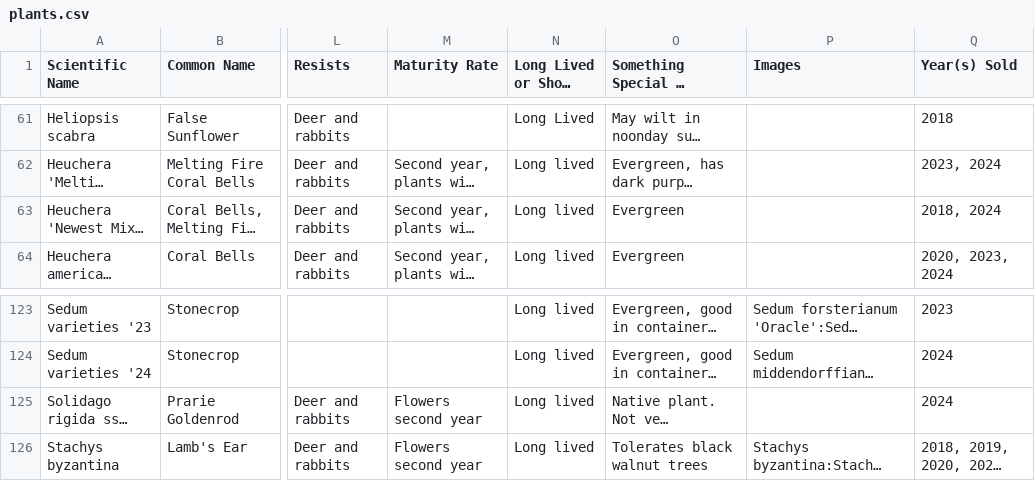
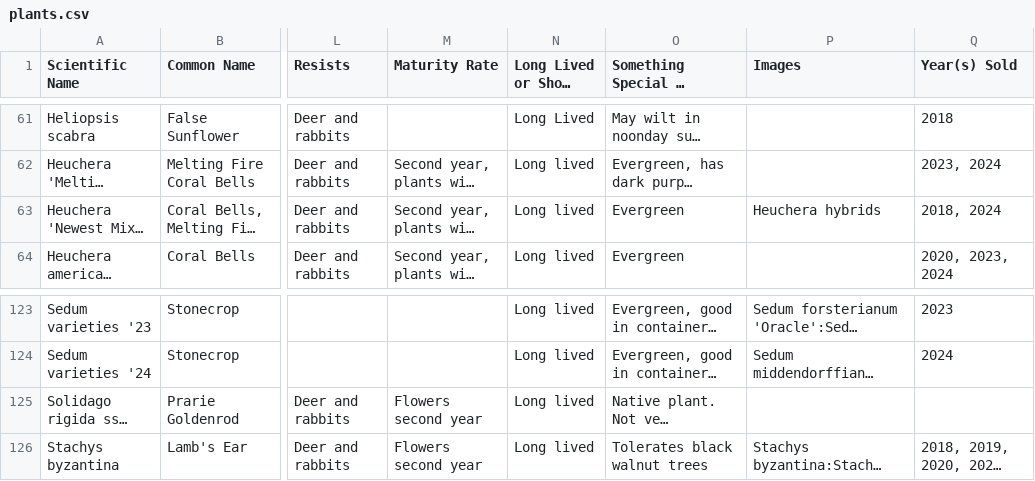
Before and after one commit to alfilo/flutterby, a CSV file: plants.csv, drawn as a sheet; only a part is shown, gaps mark what is left out; long unchanged cells end in …; the diff covers the shown part only; the diff names each change by its address in the sheet, - before the commit and + after, or states it on an @@ line.

Commit message:
Add images and update content in anticipation of weekend sale

```diff
--- a/plants.csv
+++ b/plants.csv
-P63 (Images): (empty)
+P63 (Images): Heuchera hybrids
-Q125 (Year(s) Sold): 2024
+Q125 (Year(s) Sold): (empty)
```
Also changed, not shown: 16 edited cells elsewhere in this file, 20 other files.
